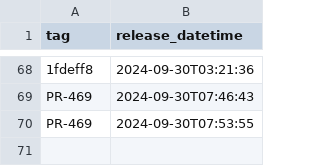
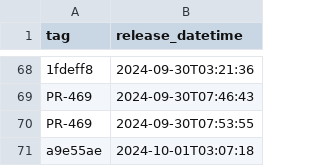
Before and after one commit to NHSDigital/electronic-prescription-service-clinical-prescription-tracker, a CSV file: _data/internal-dev-sandbox_deployments.csv, drawn as a sheet; only a part is shown, gaps mark what is left out.

```diff
--- a/_data/internal-dev-sandbox_deployments.csv
+++ b/_data/internal-dev-sandbox_deployments.csv
@@ -70 +70,2 @@ PR-469,2024-09-30T07:46:43
 PR-469,2024-09-30T07:53:55
+a9e55ae,2024-10-01T03:07:18
```
Also changed, not shown: 1 other file.
